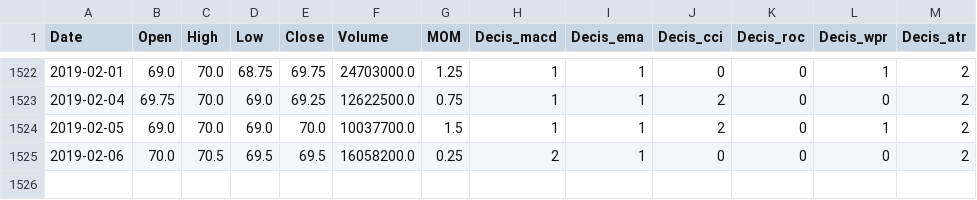
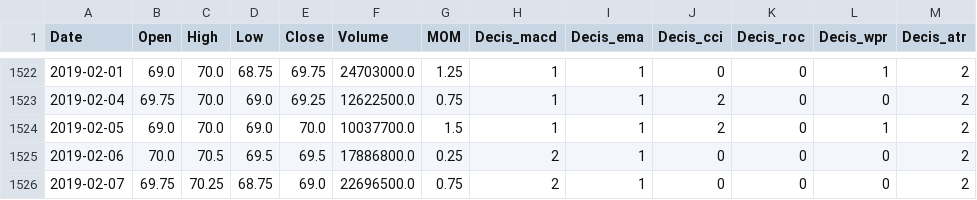
Before and after one commit to jibbraz/lstm_oldmodel, a CSV file: AOT.csv, drawn as a sheet; only a part is shown, gaps mark what is left out.

```diff
--- a/AOT.csv
+++ b/AOT.csv
@@ -1524,2 +1524,3 @@ Date,Open,High,Low,Close,Volume,MOM,Decis_macd,Decis_ema,Decis_cci,Decis_roc,Dec
 2019-02-05,69.0,70.0,69.0,70.0,10037700.0,1.5,1,1,2,0,1,2
-2019-02-06,70.0,70.5,69.5,69.5,16058200.0,0.25,2,1,0,0,0,2
+2019-02-06,70.0,70.5,69.5,69.5,17886800.0,0.25,2,1,0,0,0,2
+2019-02-07,69.75,70.25,68.75,69.0,22696500.0,0.75,2,1,0,0,0,2
```
Also changed, not shown: BBL.csv, BDMS.csv, 7 other files.
